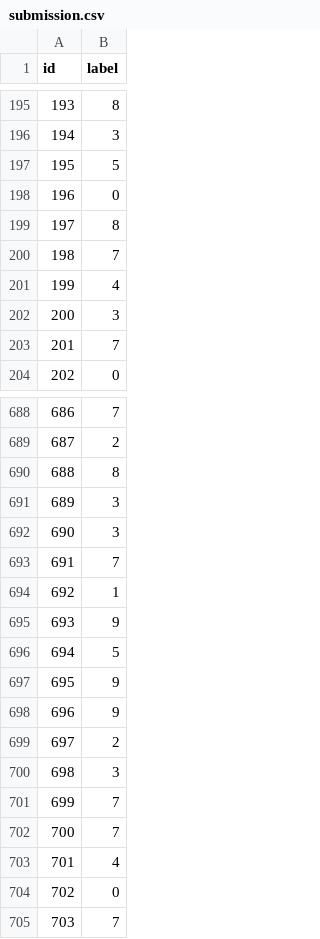
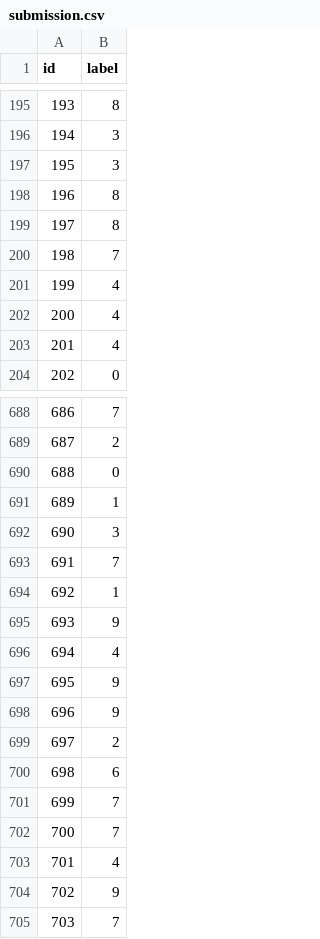
Before and after one commit to ferdifdi/CIFAR10_ResNet, a CSV file: outputs/submission.csv, drawn as a sheet; only a part is shown, gaps mark what is left out; the diff covers the shown part only.

```diff
--- a/outputs/submission.csv
+++ b/outputs/submission.csv
@@ -196,4 +196,4 @@ id,label
 194,3
-195,5
-196,0
+195,3
+196,8
 197,8
@@ -201,4 +201,4 @@ id,label
 199,4
-200,3
-201,7
+200,4
+201,4
 202,0
@@ -689,4 +689,4 @@ id,label
 687,2
-688,8
-689,3
+688,0
+689,1
 690,3
@@ -695,3 +695,3 @@ id,label
 693,9
-694,5
+694,4
 695,9
@@ -699,3 +699,3 @@ id,label
 697,2
-698,3
+698,6
 699,7
@@ -703,3 +703,3 @@ id,label
 701,4
-702,0
+702,9
 703,7
```
Also changed, not shown: 138 edited cells elsewhere in this file, 5 other files.
